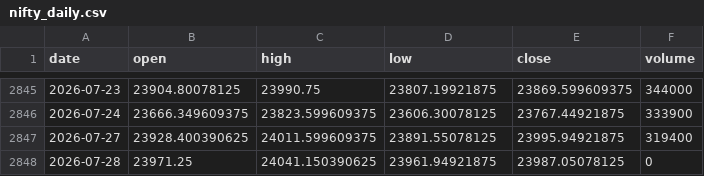
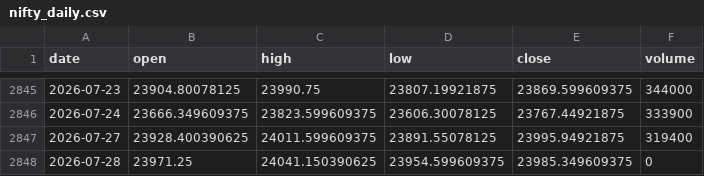
Before and after one commit to pravindev666/David-V2, a CSV file: data/nifty_daily.csv, drawn as a sheet; only a part is shown, gaps mark what is left out.

```diff
--- a/data/nifty_daily.csv
+++ b/data/nifty_daily.csv
@@ -2847,2 +2847,2 @@ date,open,high,low,close,volume
 2026-07-27,23928.400390625,24011.599609375,23891.55078125,23995.94921875,319400
-2026-07-28,23971.25,24041.150390625,23961.94921875,23987.05078125,0
+2026-07-28,23971.25,24041.150390625,23954.599609375,23985.349609375,0
```
Also changed, not shown: data/vix_daily.csv.
